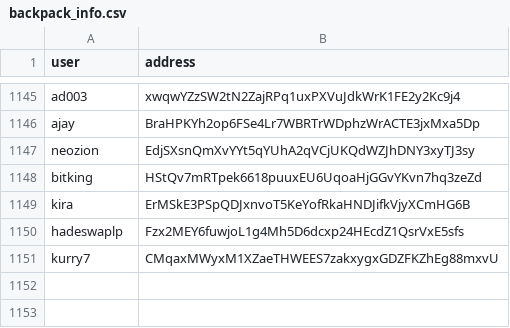
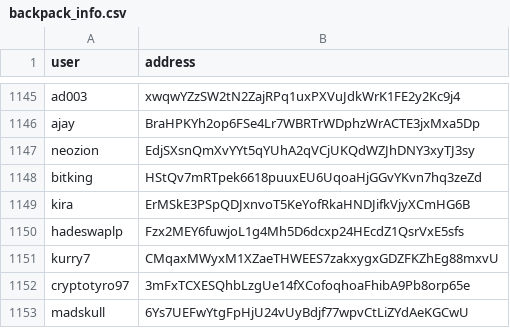
Before and after one commit to spire-fyi/spire_fyi, a CSV file: data/backpack_info.csv, drawn as a sheet; only a part is shown, gaps mark what is left out; the diff names each change by its address in the sheet, - before the commit and + after, or states it on an @@ line.

Commit message:
Update stakers info

```diff
--- a/data/backpack_info.csv
+++ b/data/backpack_info.csv
+row 1152: cryptotyro97 | 3mFxTCXESQhbLzgUe14fXCofoqhoaFhibA9Pb8orp65e
+row 1153: madskull | 6Ys7UEFwYtgFpHjU24vUyBdjf77wpvCtLiZYdAeKGCwU
```
Also changed, not shown: 13 other files.
